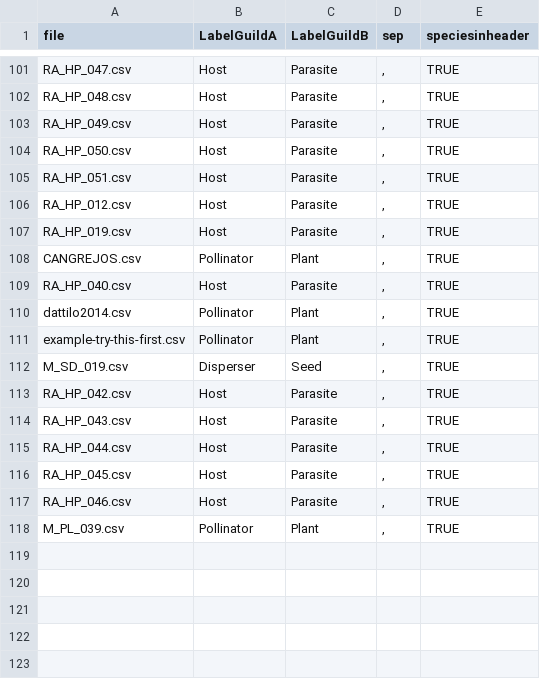
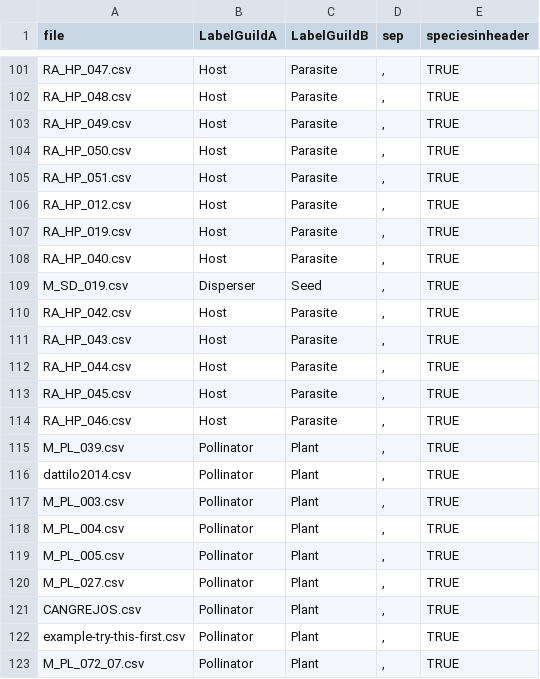
Before and after one commit to jgalgarra/bipartgraph, a CSV file: conf/labelcolors.csv, drawn as a sheet; only a part is shown, gaps mark what is left out.

```diff
--- a/conf/labelcolors.csv
+++ b/conf/labelcolors.csv
@@ -107,6 +107,3 @@
 "RA_HP_019.csv";"Host";"Parasite";",";TRUE
-"CANGREJOS.csv";"Pollinator";"Plant";",";TRUE
 "RA_HP_040.csv";"Host";"Parasite";",";TRUE
-"dattilo2014.csv";"Pollinator";"Plant";",";TRUE
-"example-try-this-first.csv";"Pollinator";"Plant";",";TRUE
 "M_SD_019.csv";"Disperser";"Seed";",";TRUE
@@ -118 +115,9 @@
 "M_PL_039.csv";"Pollinator";"Plant";",";TRUE
+"dattilo2014.csv";"Pollinator";"Plant";",";TRUE
+"M_PL_003.csv";"Pollinator";"Plant";",";TRUE
+"M_PL_004.csv";"Pollinator";"Plant";",";TRUE
+"M_PL_005.csv";"Pollinator";"Plant";",";TRUE
+"M_PL_027.csv";"Pollinator";"Plant";",";TRUE
+"CANGREJOS.csv";"Pollinator";"Plant";",";TRUE
+"example-try-this-first.csv";"Pollinator";"Plant";",";TRUE
+"M_PL_072_07.csv";"Pollinator";"Plant";",";TRUE
```
Also changed, not shown: 10 other files.
